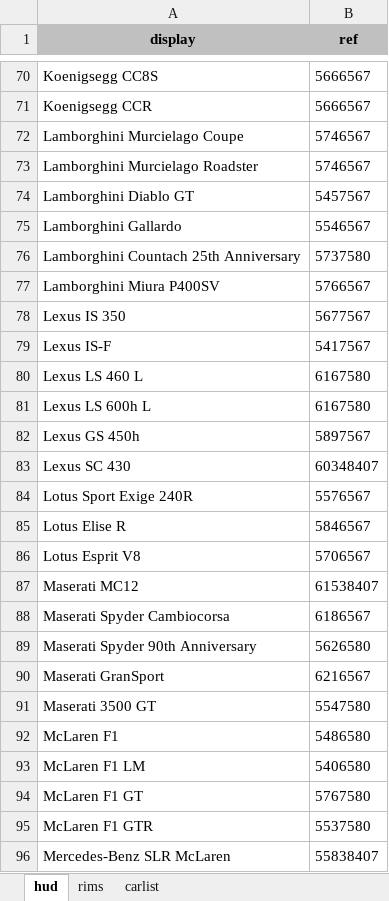
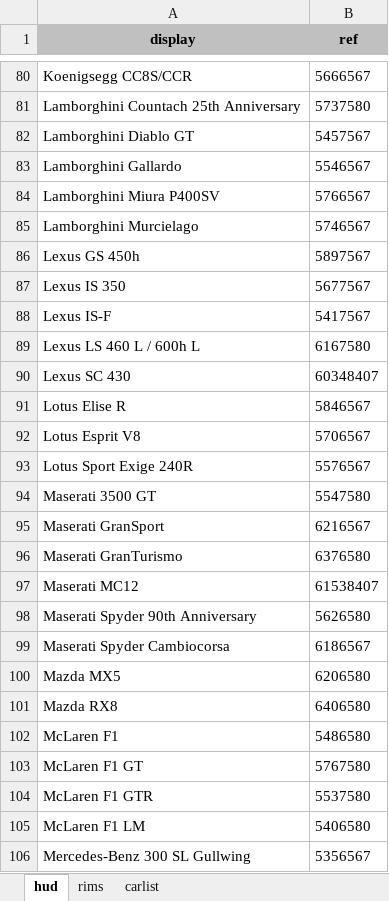
Before and after one commit to djey47/tdu-cp, an Excel workbook: resources/physics/tdupe/workingCopy.xlsx, sheet hud, drawn as a sheet; only a part is shown, gaps mark what is left out; values as stored, in another font and other column widths than the file's, no borders; charts and pictures not drawn; removed rows and columns are numbered as before the commit, all else as after; the diff covers the shown part only; the diff names each change by its address in the sheet, - before the commit and + after, or states it on an @@ line.

```diff
--- a/resources/physics/tdupe/workingCopy.xlsx (sheet hud)
+++ b/resources/physics/tdupe/workingCopy.xlsx (sheet hud)
-A80 (display): Koenigsegg CC8S
+A80 (display): Koenigsegg CC8S/CCR
-row 71: Koenigsegg CCR | 5666567
-row 72: Lamborghini Murcielago Coupe | 5746567
-row 73: Lamborghini Murcielago Roadster | 5746567
@@ row 76 moved to row 81: Lamborghini Countach 25th Anniversary @@
+row 85: Lamborghini Murcielago | 5746567
@@ row 82 moved to row 86: Lexus GS 450h @@
-row 80: Lexus LS 460 L | 6167580
-A89 (display): Lexus LS 600h L
+A89 (display): Lexus LS 460 L / 600h L
@@ row 84 moved to row 93: Lotus Sport Exige 240R @@
@@ row 91 moved to row 94: Maserati 3500 GT @@
@@ row 90 moved to row 95: Maserati GranSport @@
+row 96: Maserati GranTurismo | 6376580
@@ row 89 moved to row 98: Maserati Spyder 90th Anniversary @@
+row 100: Mazda MX5 | 6206580
+row 101: Mazda RX8 | 6406580
@@ row 96 moved to row 113: Mercedes-Benz SLR McLaren @@
@@ row 93 moved to row 105: McLaren F1 LM @@
@@ row 103 moved to row 106: Mercedes-Benz 300 SL Gullwing @@
```
Also changed, not shown: 19 added rows, 16 removed rows, 51 moved rows, 3 edited cells and cell formats elsewhere in this sheet, sheet rims, sheet carlist, charts or pictures.
